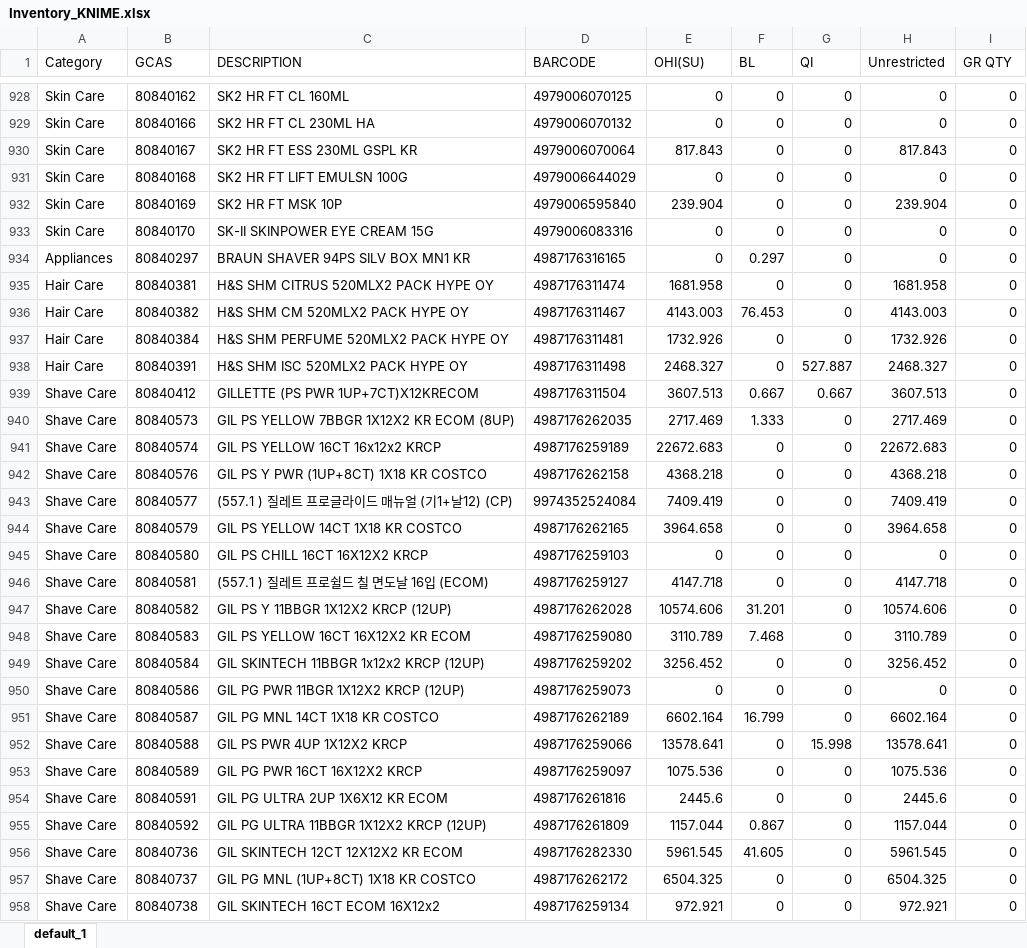
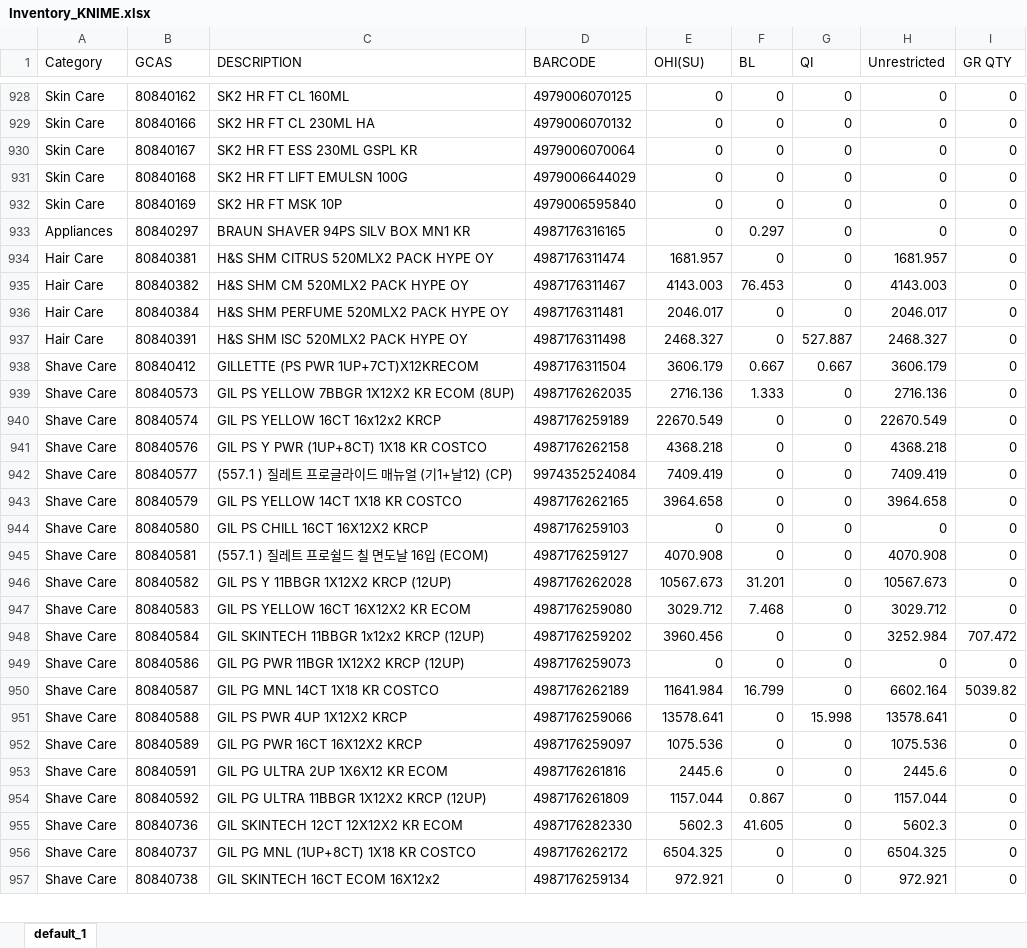
Before and after one commit to swanlee0729/pg.eagles.data, an Excel workbook: Inventory_KNIME.xlsx, sheet default_1, drawn as a sheet; only a part is shown, gaps mark what is left out; values as stored, in another font and other column widths than the file's, no borders; removed rows and columns are numbered as before the commit, all else as after; the diff covers the shown part only; the diff names each change by its address in the sheet, - before the commit and + after, or states it on an @@ line.

```diff
--- a/Inventory_KNIME.xlsx (sheet default_1)
+++ b/Inventory_KNIME.xlsx (sheet default_1)
-E930 (OHI(SU)): 817.843
+E930 (OHI(SU)): 0
-H930 (Unrestricted): 817.843
+H930 (Unrestricted): 0
-E932 (OHI(SU)): 239.904
+E932 (OHI(SU)): 0
-H932 (Unrestricted): 239.904
+H932 (Unrestricted): 0
-row 933: Skin Care | 80840170 | SK-II SKINPOWER EYE CREAM 15G | 4979006083316 | 0 | 0 | 0 | 0 | 0
-E934 (OHI(SU)): 1681.958
+E934 (OHI(SU)): 1681.957
-H934 (Unrestricted): 1681.958
+H934 (Unrestricted): 1681.957
-E936 (OHI(SU)): 1732.926
+E936 (OHI(SU)): 2046.017
-H936 (Unrestricted): 1732.926
+H936 (Unrestricted): 2046.017
-E938 (OHI(SU)): 3607.513
+E938 (OHI(SU)): 3606.179
-H938 (Unrestricted): 3607.513
+H938 (Unrestricted): 3606.179
-E939 (OHI(SU)): 2717.469
+E939 (OHI(SU)): 2716.136
-H939 (Unrestricted): 2717.469
+H939 (Unrestricted): 2716.136
-E940 (OHI(SU)): 22672.683
+E940 (OHI(SU)): 22670.549
-H940 (Unrestricted): 22672.683
+H940 (Unrestricted): 22670.549
-E945 (OHI(SU)): 4147.718
+E945 (OHI(SU)): 4070.908
-H945 (Unrestricted): 4147.718
+H945 (Unrestricted): 4070.908
-E946 (OHI(SU)): 10574.606
+E946 (OHI(SU)): 10567.673
-H946 (Unrestricted): 10574.606
+H946 (Unrestricted): 10567.673
-E947 (OHI(SU)): 3110.789
+E947 (OHI(SU)): 3029.712
-H947 (Unrestricted): 3110.789
+H947 (Unrestricted): 3029.712
-E948 (OHI(SU)): 3256.452
+E948 (OHI(SU)): 3960.456
-H948 (Unrestricted): 3256.452
+H948 (Unrestricted): 3252.984
-I948 (GR QTY): 0
+I948 (GR QTY): 707.472
-E950 (OHI(SU)): 6602.164
+E950 (OHI(SU)): 11641.984
-I950 (GR QTY): 0
+I950 (GR QTY): 5039.82
-E955 (OHI(SU)): 5961.545
+E955 (OHI(SU)): 5602.3
-H955 (Unrestricted): 5961.545
+H955 (Unrestricted): 5602.3
```
Also changed, not shown: 1 removed row and 1176 edited cells elsewhere in this sheet, IOPT_KNIME.xlsx, Priority_KNIME.xlsx, 5 other files.
